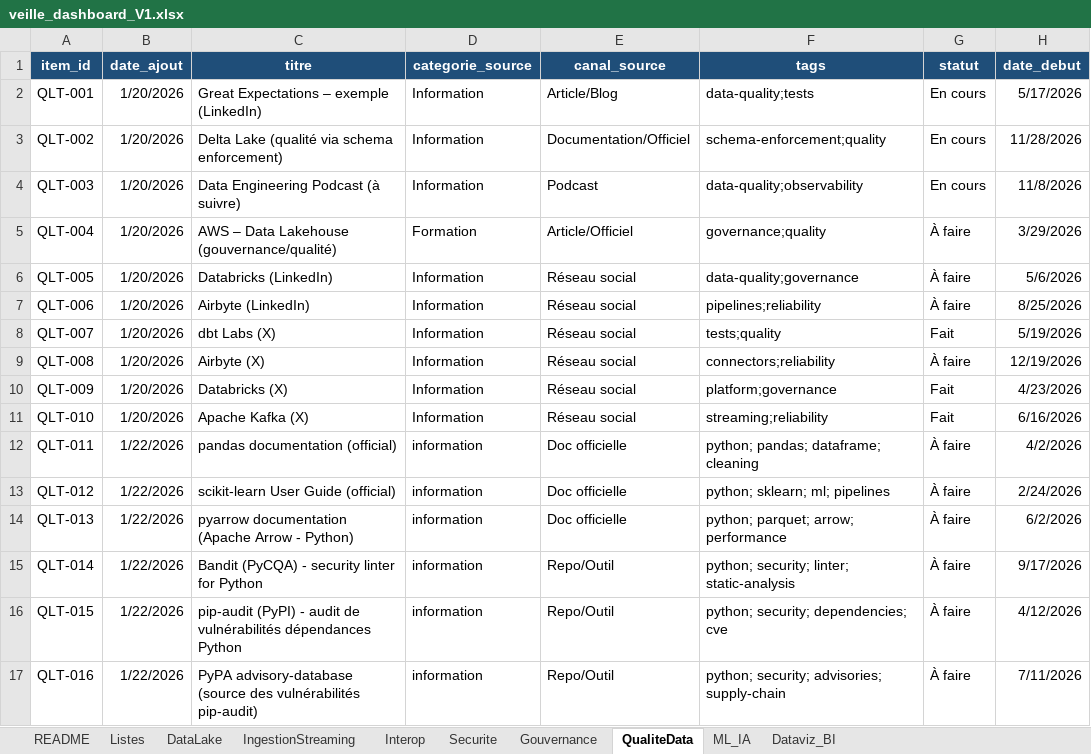
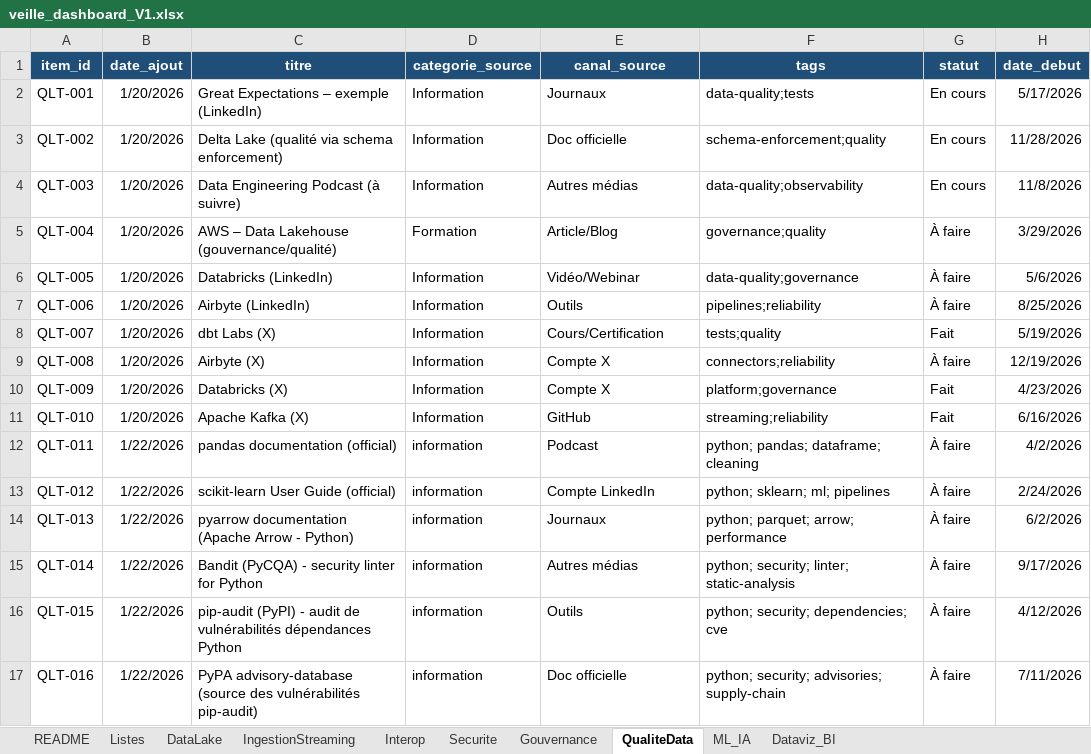
Before and after one commit to Guynos/portfolio, an Excel workbook: projets/12-AeroWorld/données/veille_dashboard_V1.xlsx, sheet QualiteData, drawn as a sheet; only a part is shown; values as stored, in another font and other column widths than the file's, no borders; table styles not drawn; the diff names each change by its address in the sheet, - before the commit and + after, or states it on an @@ line.

```diff
--- a/projets/12-AeroWorld/données/veille_dashboard_V1.xlsx (sheet QualiteData)
+++ b/projets/12-AeroWorld/données/veille_dashboard_V1.xlsx (sheet QualiteData)
-E2 (canal_source): Article/Blog
+E2 (canal_source): Journaux
-E3 (canal_source): Documentation/Officiel
+E3 (canal_source): Doc officielle
-E4 (canal_source): Podcast
+E4 (canal_source): Autres médias
-E5 (canal_source): Article/Officiel
+E5 (canal_source): Article/Blog
-E6 (canal_source): Réseau social
+E6 (canal_source): Vidéo/Webinar
-E7 (canal_source): Réseau social
+E7 (canal_source): Outils
-E8 (canal_source): Réseau social
+E8 (canal_source): Cours/Certification
-E9:E10 (canal_source): Réseau social
+E9:E10 (canal_source): Compte X
-E11 (canal_source): Réseau social
+E11 (canal_source): GitHub
-E12 (canal_source): Doc officielle
+E12 (canal_source): Podcast
-E13 (canal_source): Doc officielle
+E13 (canal_source): Compte LinkedIn
-E14 (canal_source): Doc officielle
+E14 (canal_source): Journaux
-E15 (canal_source): Repo/Outil
+E15 (canal_source): Autres médias
-E16 (canal_source): Repo/Outil
+E16 (canal_source): Outils
-E17 (canal_source): Repo/Outil
+E17 (canal_source): Doc officielle
```
Also changed, not shown: sheet DataLake, sheet ML_IA, sheet IngestionStreaming, sheet Dataviz_BI, sheet Gouvernance, sheet Interop, 2 more sheets, 4 other files.
